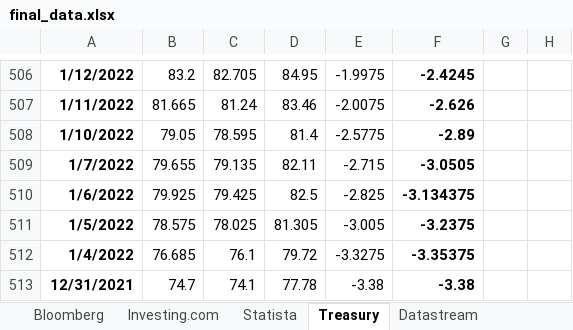
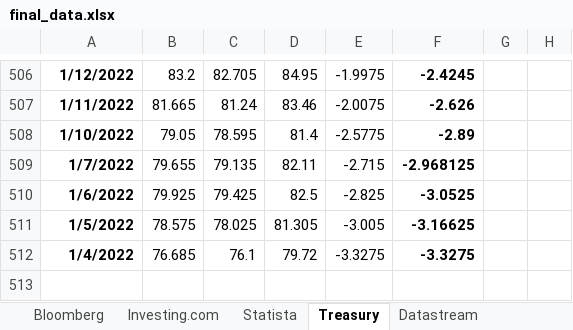
Before and after one commit to lawrencetang20/oilresearch, an Excel workbook: excel_csv/final_data.xlsx, sheet Treasury, drawn as a sheet; only a part is shown, gaps mark what is left out; values as stored, in another font and other column widths than the file's, no borders; the diff names each change by its address in the sheet, - before the commit and + after, or states it on an @@ line.

Commit message:
added average extended no treasury

```diff
--- a/excel_csv/final_data.xlsx (sheet Treasury)
+++ b/excel_csv/final_data.xlsx (sheet Treasury)
-F509: -3.0505
+F509: -2.968125
-F510: -3.134375
+F510: -3.0525
-F511: -3.2375
+F511: -3.16625
-F512: -3.35375
+F512: -3.3275
-row 513: 12/31/2021 | 74.7 | 74.1 | 77.78 | -3.38 | -3.38
```
Also changed, not shown: sheet Final Python Output, sheet Statista, charts or pictures, 8 other files.
